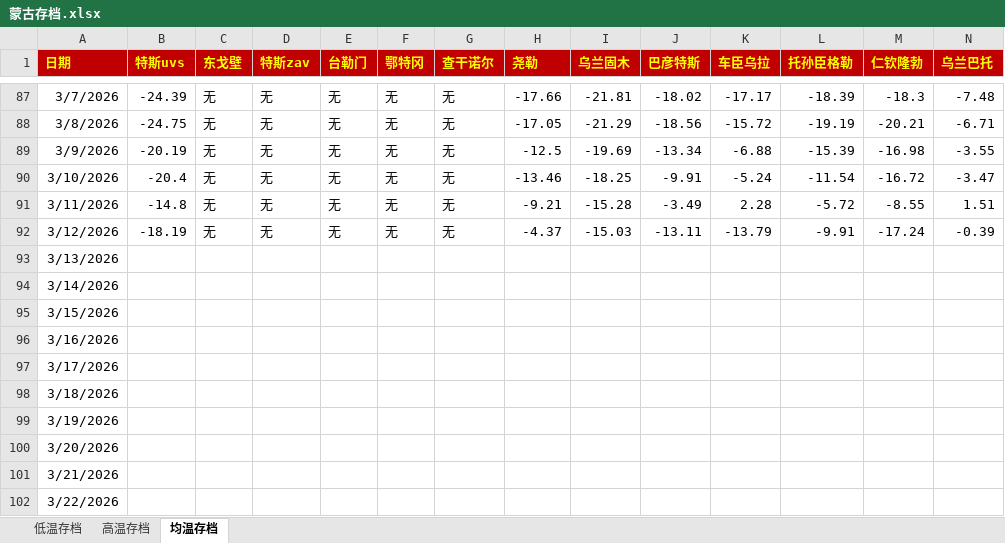
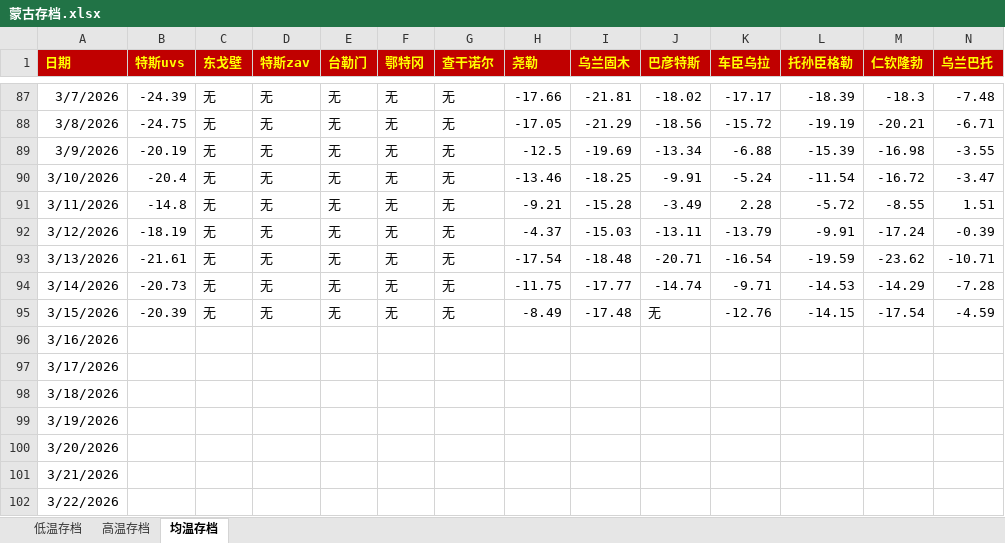
Before and after one commit to qkvkql/default, an Excel workbook: 气象/蒙古存档.xlsx, sheet 均温存档, drawn as a sheet; only a part is shown, gaps mark what is left out; values as stored, in another font and other column widths than the file's, no borders; the diff names each change by its address in the sheet, - before the commit and + after, or states it on an @@ line.

```diff
--- a/气象/蒙古存档.xlsx (sheet 均温存档)
+++ b/气象/蒙古存档.xlsx (sheet 均温存档)
-B93 (特斯uvs): (empty)
+B93 (特斯uvs): -21.61
-C93:C95 (东戈壁): (empty)
+C93:C95 (东戈壁): 无
-D93:D95 (特斯zav): (empty)
+D93:D95 (特斯zav): 无
-E93:E95 (台勒门): (empty)
+E93:E95 (台勒门): 无
-F93:F95 (鄂特冈): (empty)
+F93:F95 (鄂特冈): 无
-G93:G95 (查干诺尔): (empty)
+G93:G95 (查干诺尔): 无
-H93 (尧勒): (empty)
+H93 (尧勒): -17.54
-I93 (乌兰固木): (empty)
+I93 (乌兰固木): -18.48
-J93 (巴彦特斯): (empty)
+J93 (巴彦特斯): -20.71
-K93 (车臣乌拉): (empty)
+K93 (车臣乌拉): -16.54
-L93 (托孙臣格勒): (empty)
+L93 (托孙臣格勒): -19.59
-M93 (仁钦隆勃): (empty)
+M93 (仁钦隆勃): -23.62
-N93 (乌兰巴托): (empty)
+N93 (乌兰巴托): -10.71
-B94 (特斯uvs): (empty)
+B94 (特斯uvs): -20.73
-H94 (尧勒): (empty)
+H94 (尧勒): -11.75
-I94 (乌兰固木): (empty)
+I94 (乌兰固木): -17.77
-J94 (巴彦特斯): (empty)
+J94 (巴彦特斯): -14.74
-K94 (车臣乌拉): (empty)
+K94 (车臣乌拉): -9.71
-L94 (托孙臣格勒): (empty)
+L94 (托孙臣格勒): -14.53
-M94 (仁钦隆勃): (empty)
+M94 (仁钦隆勃): -14.29
-N94 (乌兰巴托): (empty)
+N94 (乌兰巴托): -7.28
-B95 (特斯uvs): (empty)
+B95 (特斯uvs): -20.39
-H95 (尧勒): (empty)
+H95 (尧勒): -8.49
-I95 (乌兰固木): (empty)
+I95 (乌兰固木): -17.48
-J95 (巴彦特斯): (empty)
+J95 (巴彦特斯): 无
-K95 (车臣乌拉): (empty)
+K95 (车臣乌拉): -12.76
-L95 (托孙臣格勒): (empty)
+L95 (托孙臣格勒): -14.15
-M95 (仁钦隆勃): (empty)
+M95 (仁钦隆勃): -17.54
-N95 (乌兰巴托): (empty)
+N95 (乌兰巴托): -4.59
```
Also changed, not shown: sheet 高温存档, sheet 低温存档, 气象/For_Python_站点信息和记录.xlsx.
